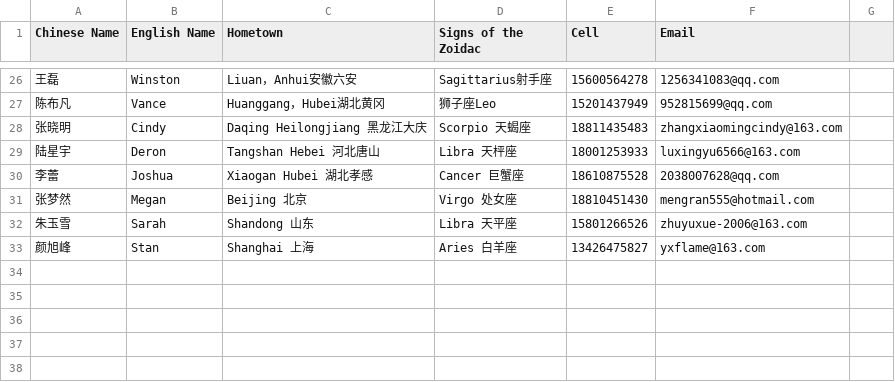
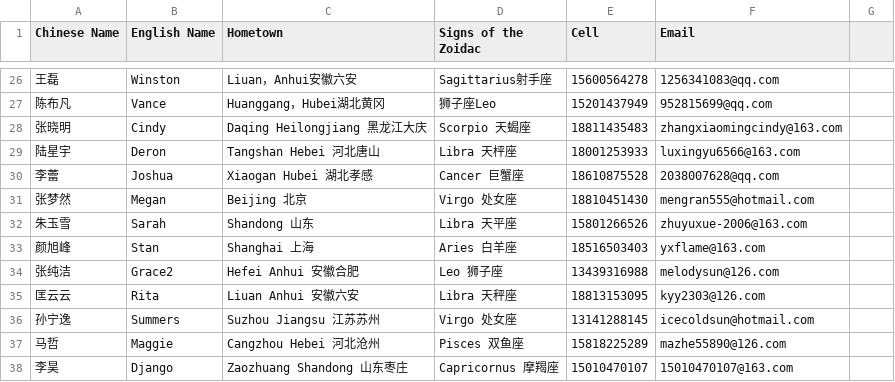
Before and after one commit to kvenux/beihangtmc-webot, a CSV file: contact.csv, drawn as a sheet; only a part is shown, gaps mark what is left out; the diff names each change by its address in the sheet, - before the commit and + after, or states it on an @@ line.

```diff
--- a/contact.csv
+++ b/contact.csv
-E33 (Cell): 13426475827
+E33 (Cell): 18516503403
+row 34: 张纯洁 | Grace2 | Hefei Anhui 安徽合肥 | Leo 狮子座 | 13439316988 | melodysun@126.com
+row 35: 匡云云 | Rita | Liuan Anhui 安徽六安 | Libra 天秤座 | 18813153095 | kyy2303@126.com
+row 36: 孙宁逸 | Summers | Suzhou Jiangsu 江苏苏州 | Virgo 处女座 | 13141288145 | icecoldsun@hotmail.com
+row 37: 马哲 | Maggie | Cangzhou Hebei 河北沧州 | Pisces 双鱼座 | 15818225289 | mazhe55890@126.com
+row 38: 李昊 | Django | Zaozhuang Shandong 山东枣庄 | Capricornus 摩羯座 | 15010470107 | 15010470107@163.com
```
Also changed, not shown: roleassign.csv, rolehis.csv, 17 other files.
